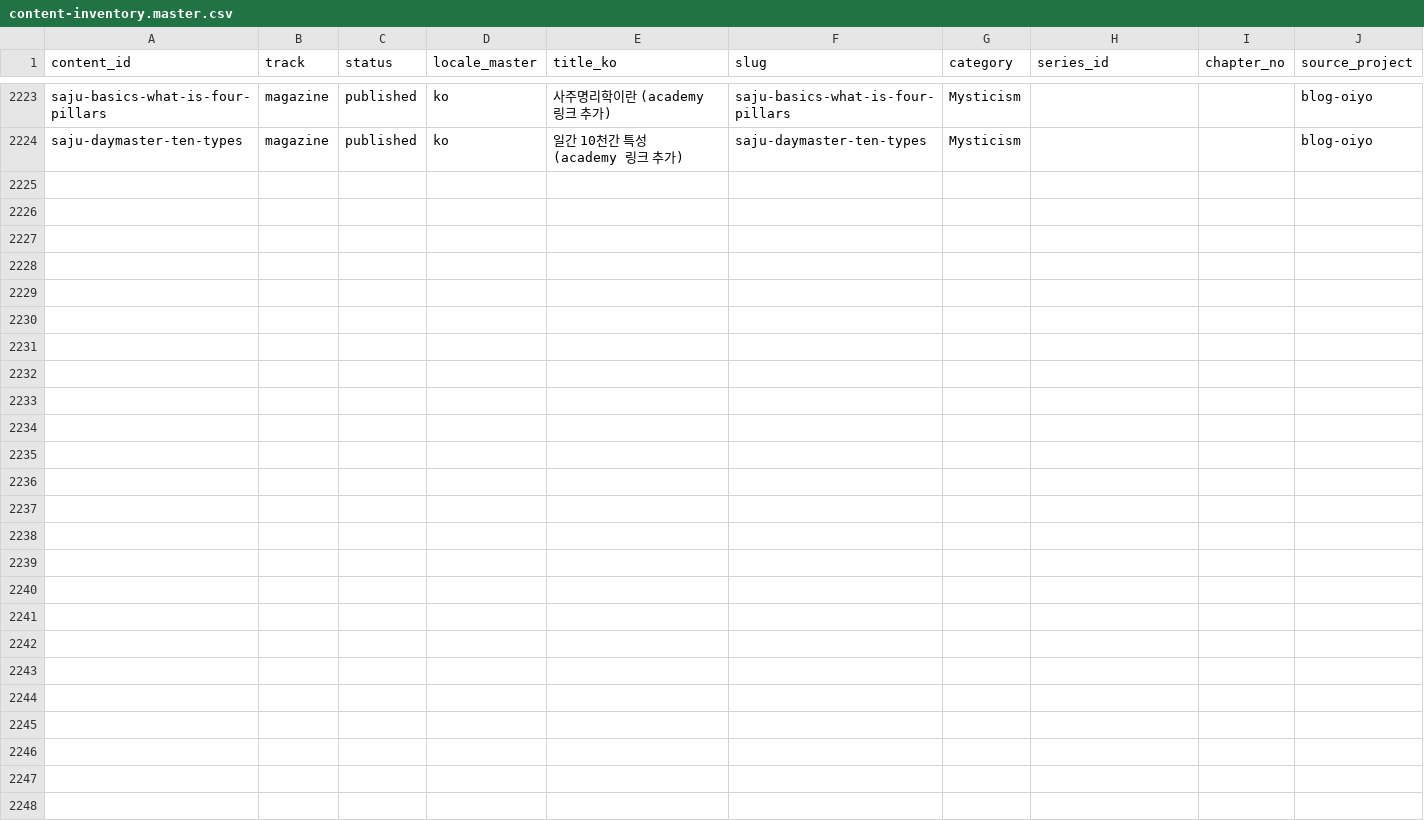
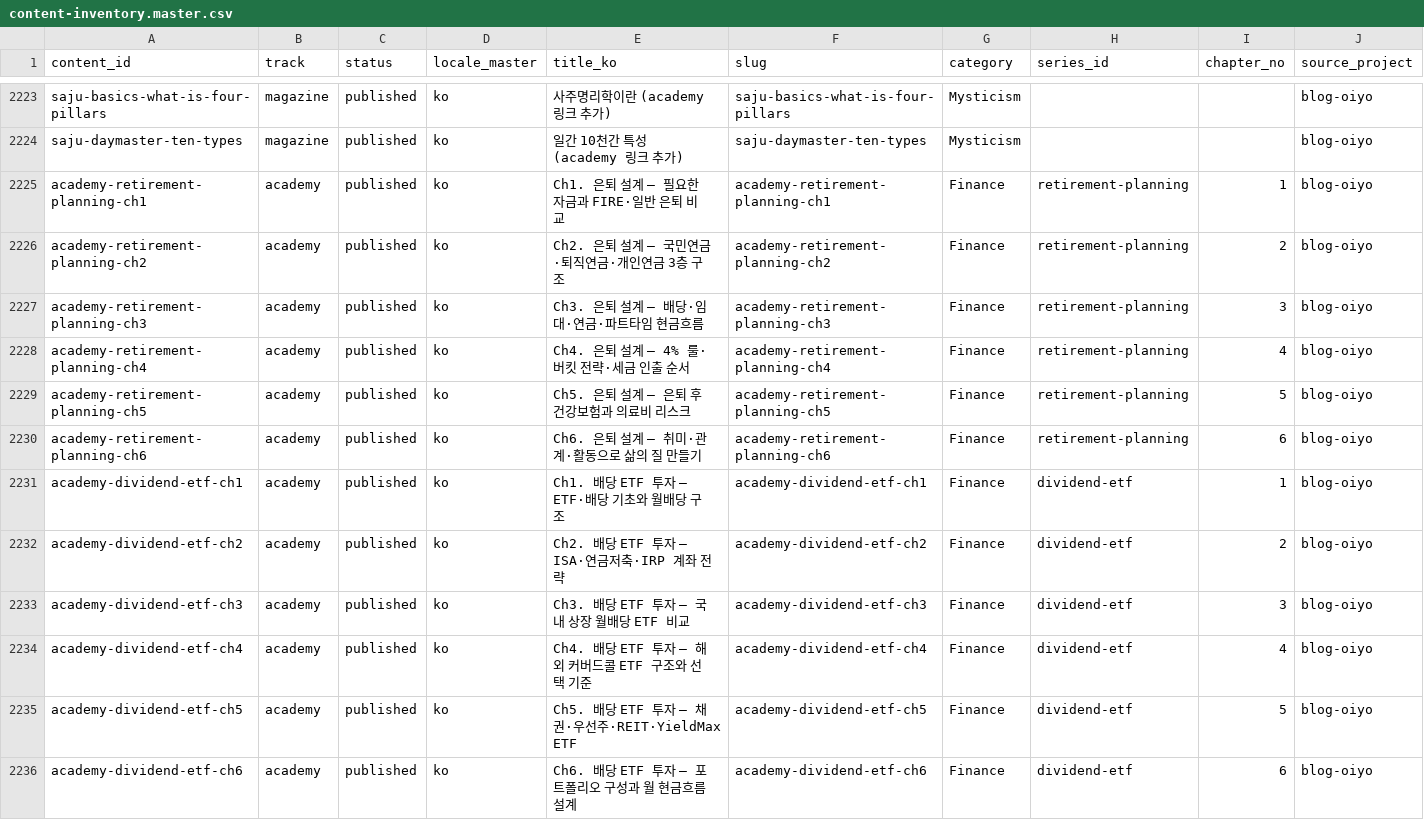
Before and after one commit to yuli3/blog-oiyo, a CSV file: data/catalog/content-inventory.master.csv, drawn as a sheet; only a part is shown, gaps mark what is left out; rows hold the shown columns only; the diff names each change by its address in the sheet, - before the commit and + after, or states it on an @@ line.

Commit message:
Add Korean finance academy series

```diff
--- a/data/catalog/content-inventory.master.csv
+++ b/data/catalog/content-inventory.master.csv
+row 2225: academy-retirement-planning-ch1 | academy | published | ko | Ch1. 은퇴 설계 — 필요한 자금과 FIRE·일반 은퇴 비교 | academy-retirement-planning-ch1 | Finance | retirement-planning | 1 | blog-oiyo
+row 2226: academy-retirement-planning-ch2 | academy | published | ko | Ch2. 은퇴 설계 — 국민연금·퇴직연금·개인연금 3층 구조 | academy-retirement-planning-ch2 | Finance | retirement-planning | 2 | blog-oiyo
+row 2227: academy-retirement-planning-ch3 | academy | published | ko | Ch3. 은퇴 설계 — 배당·임대·연금·파트타임 현금흐름 | academy-retirement-planning-ch3 | Finance | retirement-planning | 3 | blog-oiyo
+row 2228: academy-retirement-planning-ch4 | academy | published | ko | Ch4. 은퇴 설계 — 4% 룰·버킷 전략·세금 인출 순서 | academy-retirement-planning-ch4 | Finance | retirement-planning | 4 | blog-oiyo
+row 2229: academy-retirement-planning-ch5 | academy | published | ko | Ch5. 은퇴 설계 — 은퇴 후 건강보험과 의료비 리스크 | academy-retirement-planning-ch5 | Finance | retirement-planning | 5 | blog-oiyo
+row 2230: academy-retirement-planning-ch6 | academy | published | ko | Ch6. 은퇴 설계 — 취미·관계·활동으로 삶의 질 만들기 | academy-retirement-planning-ch6 | Finance | retirement-planning | 6 | blog-oiyo
+row 2231: academy-dividend-etf-ch1 | academy | published | ko | Ch1. 배당 ETF 투자 — ETF·배당 기초와 월배당 구조 | academy-dividend-etf-ch1 | Finance | dividend-etf | 1 | blog-oiyo
+row 2232: academy-dividend-etf-ch2 | academy | published | ko | Ch2. 배당 ETF 투자 — ISA·연금저축·IRP 계좌 전략 | academy-dividend-etf-ch2 | Finance | dividend-etf | 2 | blog-oiyo
+row 2233: academy-dividend-etf-ch3 | academy | published | ko | Ch3. 배당 ETF 투자 — 국내 상장 월배당 ETF 비교 | academy-dividend-etf-ch3 | Finance | dividend-etf | 3 | blog-oiyo
+row 2234: academy-dividend-etf-ch4 | academy | published | ko | Ch4. 배당 ETF 투자 — 해외 커버드콜 ETF 구조와 선택 기준 | academy-dividend-etf-ch4 | Finance | dividend-etf | 4 | blog-oiyo
+row 2235: academy-dividend-etf-ch5 | academy | published | ko | Ch5. 배당 ETF 투자 — 채권·우선주·REIT·YieldMax ETF | academy-dividend-etf-ch5 | Finance | dividend-etf | 5 | blog-oiyo
+row 2236: academy-dividend-etf-ch6 | academy | published | ko | Ch6. 배당 ETF 투자 — 포트폴리오 구성과 월 현금흐름 설계 | academy-dividend-etf-ch6 | Finance | dividend-etf | 6 | blog-oiyo
```
Also changed, not shown: 12 other files.
